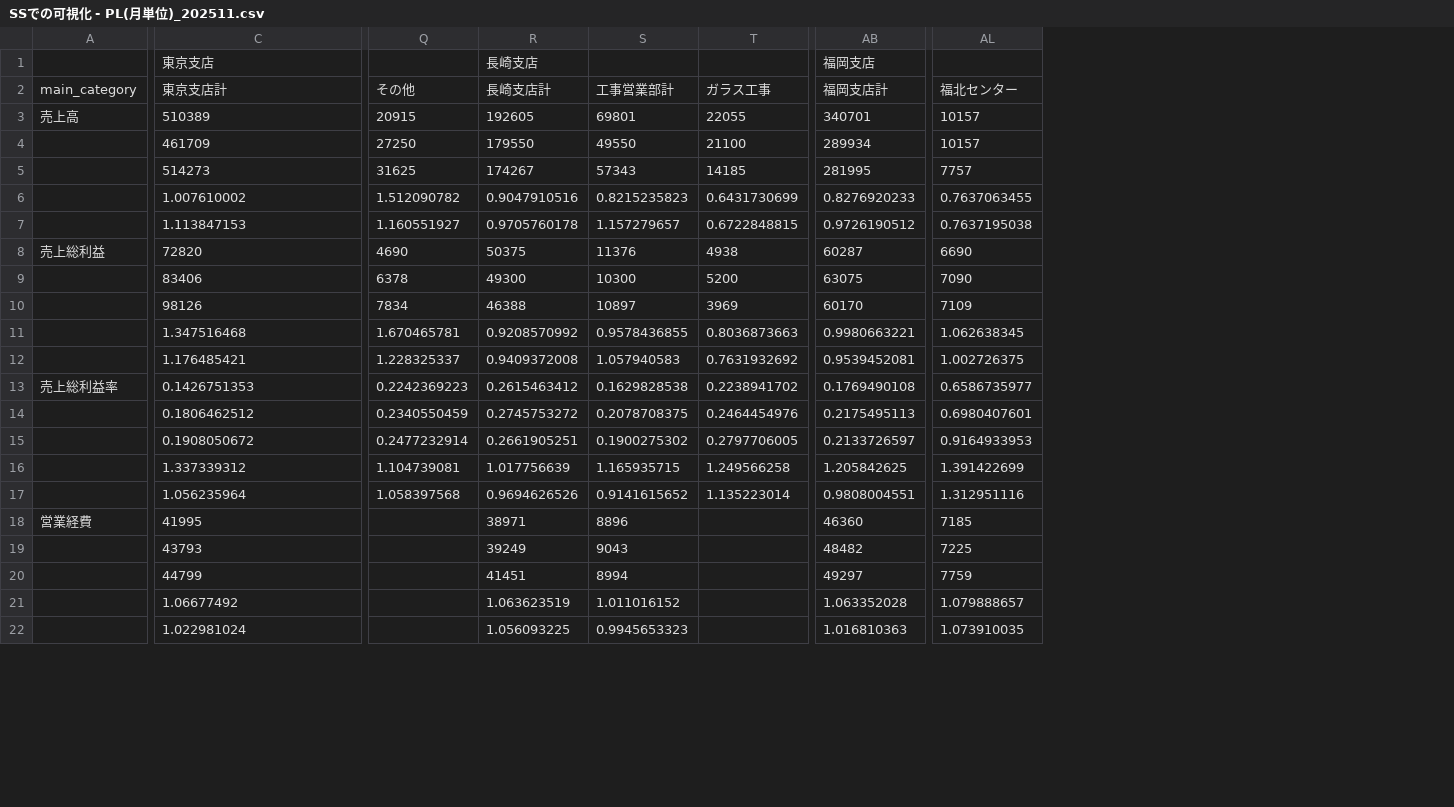
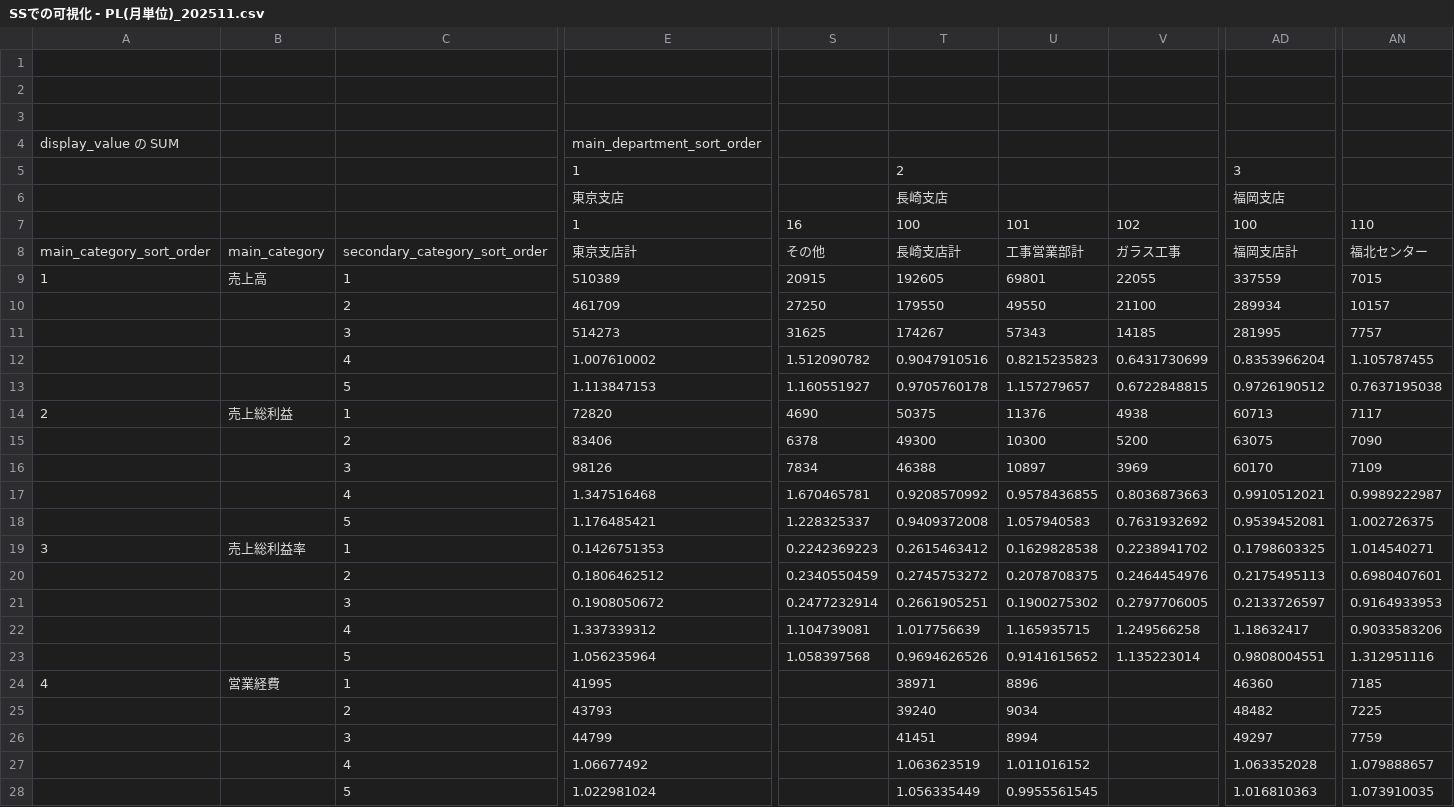
Before and after one commit to oharad05/tanacho-data-platform, a CSV file: sql/tmp_file/archive/SSでの可視化 - PL(月単位)_202511.csv, drawn as a sheet; only a part is shown, gaps mark what is left out; addresses are those after the commit; rows hold the shown columns only; the diff covers the shown part only; the diff names each change by its address in the sheet, - before the commit and + after, or states it on an @@ line.

```diff
--- a/sql/tmp_file/archive/SSでの可視化 - PL(月単位)_202511.csv
+++ b/sql/tmp_file/archive/SSでの可視化 - PL(月単位)_202511.csv
+column A, rows 8-24: main_category_sort_order | 1 |  |  |  |  | 2 |  |  |  |  | 3 |  |  |  |  | 4
+column C, rows 8-28: secondary_category_sort_order | 1 | 2 | 3 | 4 | 5 | 1 | 2 | 3 | 4 | 5 | 1 | 2 | 3 | 4 | 5 | 1 | 2 | 3 | 4 | 5
+row 1: (empty)
+row 2: (empty)
+row 3: (empty)
+row 4: display_value の SUM |  |  | main_department_sort_order
+row 5:  |  |  | 1 |  | 2 |  |  | 3
+row 7:  |  |  | 1 | 16 | 100 | 101 | 102 | 100 | 110
-AD9: 340701
+AD9: 337559
-AN9: 10157
+AN9: 7015
-AD12: 0.8276920233
+AD12: 0.8353966204
-AN12: 0.7637063455
+AN12: 1.105787455
-AD14: 60287
+AD14: 60713
-AN14: 6690
+AN14: 7117
-AD17: 0.9980663221
+AD17: 0.9910512021
-AN17: 1.062638345
+AN17: 0.9989222987
-AD19: 0.1769490108
+AD19: 0.1798603325
-AN19: 0.6586735977
+AN19: 1.014540271
-AD22: 1.205842625
+AD22: 1.18632417
-AN22: 1.391422699
+AN22: 0.9033583206
-T25: 39249
+T25: 39240
-U25: 9043
+U25: 9034
-T28: 1.056093225
+T28: 1.056335449
-U28: 0.9945653323
+U28: 0.9955561545
```
Also changed, not shown: 46 edited cells elsewhere in this file, sql/tmp_file/SSでの可視化 - PL(月単位)_202509.csv, sql/tmp_file/SSでの可視化 - PL(月単位)_202510.csv, 35 other files.
